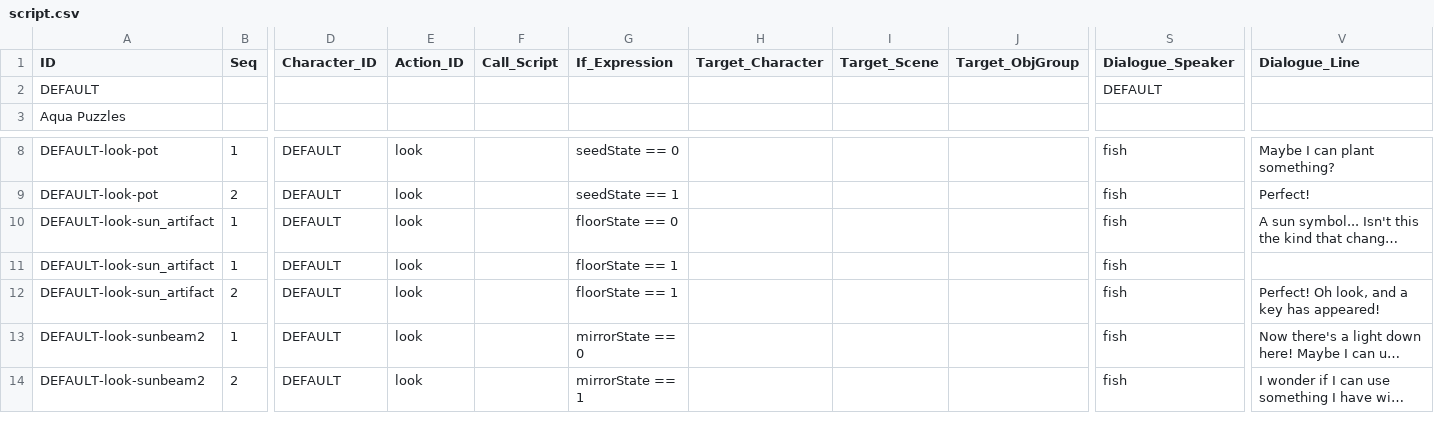
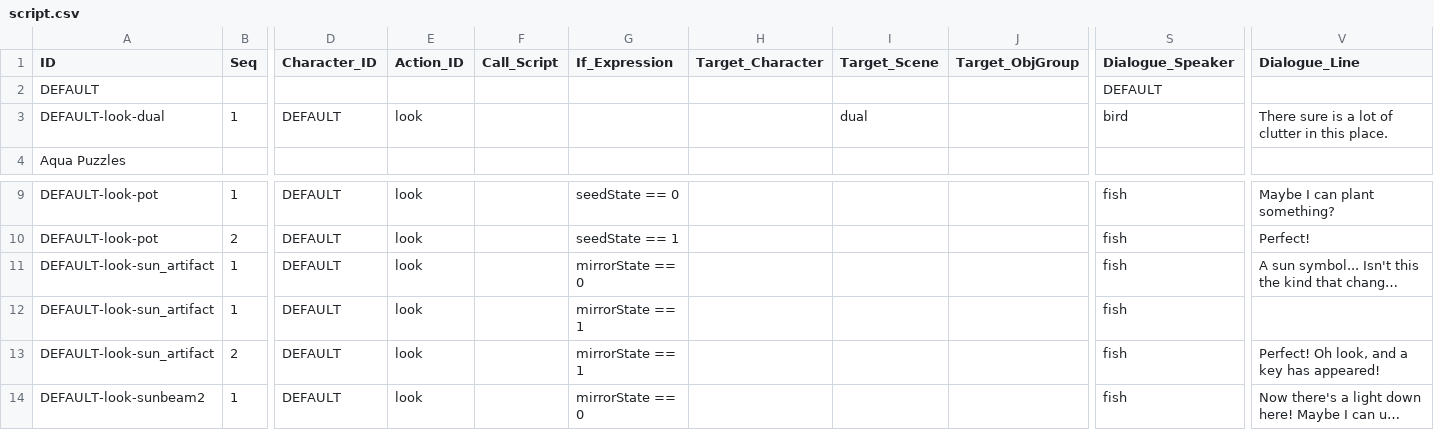
Before and after one commit to greenbas/GlobalGameJam2022, a CSV file: Games/Aquatori/data/script.csv, drawn as a sheet; only a part is shown, gaps mark what is left out; the shorter side is filled out with more unchanged rows; long unchanged cells end in …; addresses are those after the commit; rows hold the shown columns only; the diff names each change by its address in the sheet, - before the commit and + after, or states it on an @@ line.

Commit message:
Fixed light puzzle
(Previously, the key appeared as soon as you broke the floor, not on placing the mirror.)

```diff
--- a/Games/Aquatori/data/script.csv
+++ b/Games/Aquatori/data/script.csv
+row 3: DEFAULT-look-dual | 1 | DEFAULT | look |  |  |  | dual |  | bird | There sure is a lot of clutter in this place.
-G11 (If_Expression): floorState == 0
+G11 (If_Expression): mirrorState == 0
-G12:G13 (If_Expression): floorState == 1
+G12:G13 (If_Expression): mirrorState == 1
```
Also changed, not shown: 2 other files.
